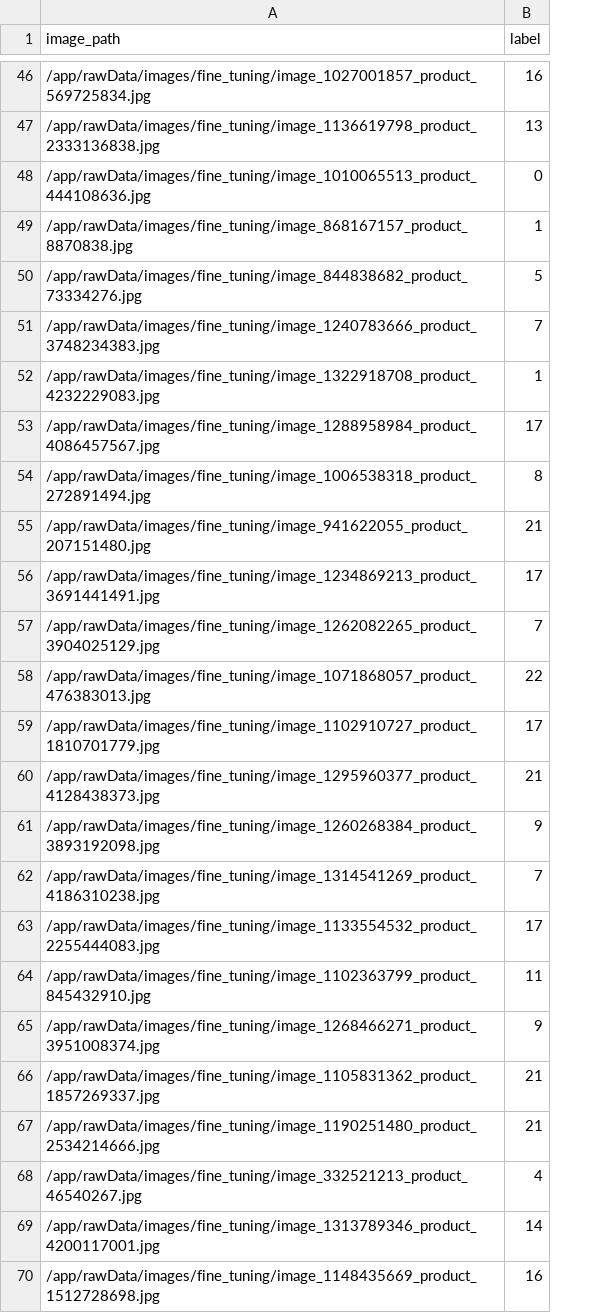
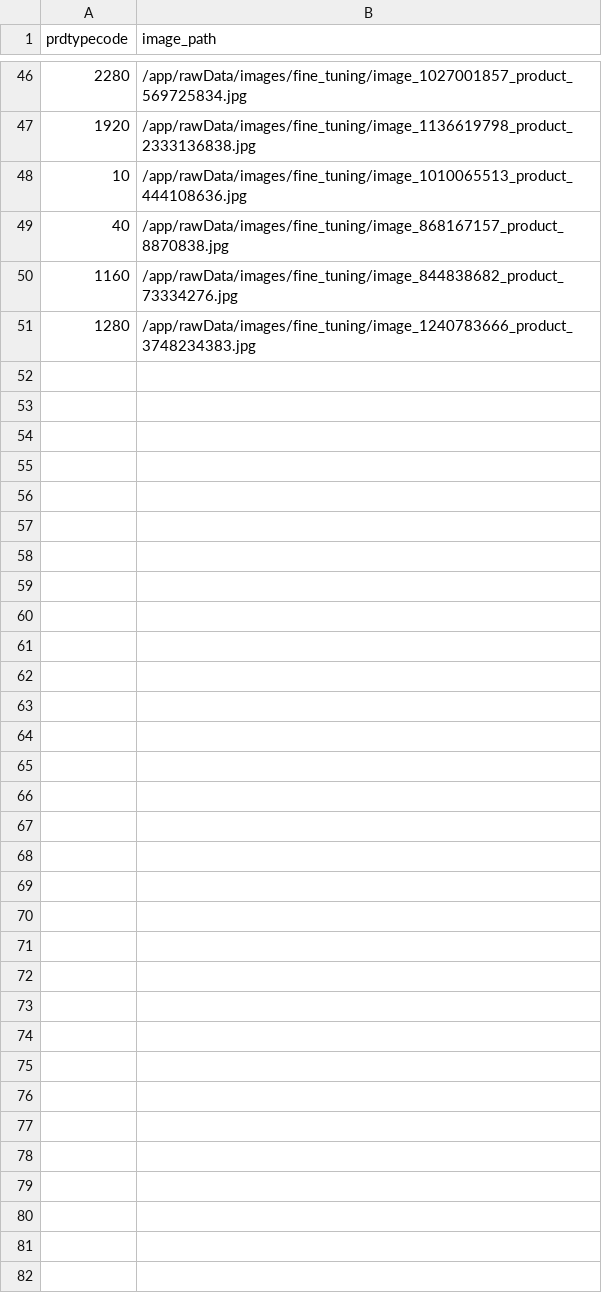
Before and after one commit to jo77Lu/mlops_rakuten2, a CSV file: data/clean/silverData_vgg16.csv, drawn as a sheet; only a part is shown, gaps mark what is left out; removed rows and columns are numbered as before the commit, all else as after; the diff covers the shown part only; the diff names each change by its address in the sheet, - before the commit and + after, or states it on an @@ line.

Commit message:
premier pipeline qui passe entierement !!!!

```diff
--- a/data/clean/silverData_vgg16.csv
+++ b/data/clean/silverData_vgg16.csv
+column A (prdtypecode), rows 46-51: 2280 | 1920 | 10 | 40 | 1160 | 1280
-column B (label), rows 46-51: 16 | 13 | 0 | 1 | 5 | 7
-row 52: /app/rawData/images/fine_tuning/image_1322918708_product_4232229083.jpg | 1
-row 53: /app/rawData/images/fine_tuning/image_1288958984_product_4086457567.jpg | 17
-row 54: /app/rawData/images/fine_tuning/image_1006538318_product_272891494.jpg | 8
-row 55: /app/rawData/images/fine_tuning/image_941622055_product_207151480.jpg | 21
-row 56: /app/rawData/images/fine_tuning/image_1234869213_product_3691441491.jpg | 17
-row 57: /app/rawData/images/fine_tuning/image_1262082265_product_3904025129.jpg | 7
-row 58: /app/rawData/images/fine_tuning/image_1071868057_product_476383013.jpg | 22
-row 59: /app/rawData/images/fine_tuning/image_1102910727_product_1810701779.jpg | 17
-row 60: /app/rawData/images/fine_tuning/image_1295960377_product_4128438373.jpg | 21
-row 61: /app/rawData/images/fine_tuning/image_1260268384_product_3893192098.jpg | 9
-row 62: /app/rawData/images/fine_tuning/image_1314541269_product_4186310238.jpg | 7
-row 63: /app/rawData/images/fine_tuning/image_1133554532_product_2255444083.jpg | 17
-row 64: /app/rawData/images/fine_tuning/image_1102363799_product_845432910.jpg | 11
-row 65: /app/rawData/images/fine_tuning/image_1268466271_product_3951008374.jpg | 9
-row 66: /app/rawData/images/fine_tuning/image_1105831362_product_1857269337.jpg | 21
-row 67: /app/rawData/images/fine_tuning/image_1190251480_product_2534214666.jpg | 21
-row 68: /app/rawData/images/fine_tuning/image_332521213_product_46540267.jpg | 4
-row 69: /app/rawData/images/fine_tuning/image_1313789346_product_4200117001.jpg | 14
-row 70: /app/rawData/images/fine_tuning/image_1148435669_product_1512728698.jpg | 16
```
Also changed, not shown: 31 removed rows elsewhere in this file.
